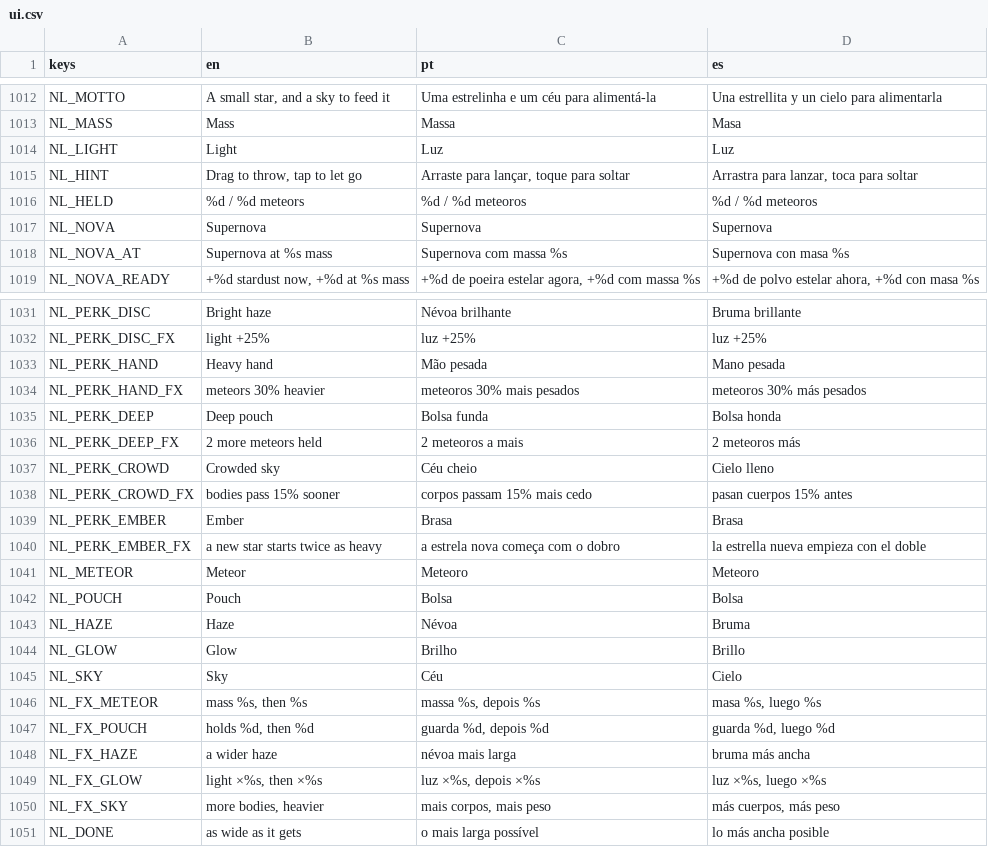
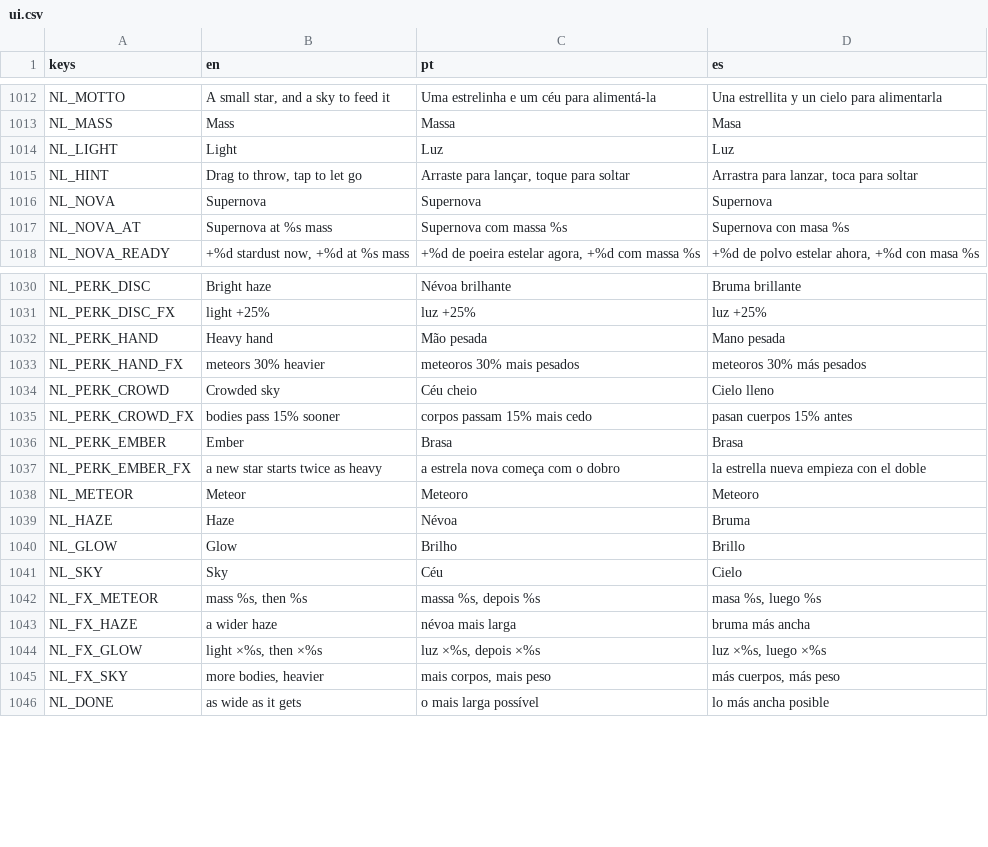
Before and after one commit to flavioriper/daily-games, a CSV file: locale/ui.csv, drawn as a sheet; only a part is shown, gaps mark what is left out.

Commit message:
feat(nightlight): no ring, no pouch, a small meteor -- the user, 2026-10-06, on the first build: "remove this visual indicator of the orbit, keep only the star at center. Also, remove the asteroid limit on throw, but make it way smaller". The haze's ring and the grains in orbit inside it are not drawn any more (the sky, the tutorial's pages, the Haze tile's picture); the haze drags, catches and makes light as before. The pouch is gone with what hung on it: its tile (four now, two by two), the Deep pouch perk (five), the dots in the sky's corner, the count under it and five keys. A thrown meteor weighs Sim.METEOR, 0.2, a level of the Meteor tile 0.2 more; it is 8 px and no body is drawn under 6; light is let go in pieces of 0.05 at least. With nothing limiting a throw the sky has its own most, 160, a throw past it taking the oldest meteor up, since a circle outside the haze never comes down. Bodies meeting are found on a grid: every pair tried was 2,041 us a tick at 160 bodies, the grid is 273. The pace is the hand's now: the bot at a throw every 0.45 s reaches the mark in 5.9, 4.6 and 4.1 min, at one every 0.2 s in 3.2, 2.2 and 1.7. Suite 249790/0; the probe's 24 checks; tests/_shot_nightlight.gd on both drivers, pt and en: 64 draw calls on a new star, 72 aiming, 84-97 in play, 104 among the ashes, 162 with the shop up. Still no sound, no phone, no person's hand on the pace. Notes: docs/agents/arcade.md, the spec's amendments, haptics.md row 42

```diff
--- a/locale/ui.csv
+++ b/locale/ui.csv
@@ -1015,3 +1015,2 @@ NL_LIGHT,Light,Luz,Luz
 NL_HINT,"Drag to throw, tap to let go","Arraste para lançar, toque para soltar","Arrastra para lanzar, toca para soltar"
-NL_HELD,%d / %d meteors,%d / %d meteoros,%d / %d meteoros
 NL_NOVA,Supernova,Supernova,Supernova
@@ -1034,4 +1033,2 @@ NL_PERK_HAND,Heavy hand,Mão pesada,Mano pesada
 NL_PERK_HAND_FX,meteors 30% heavier,meteoros 30% mais pesados,meteoros 30% más pesados
-NL_PERK_DEEP,Deep pouch,Bolsa funda,Bolsa honda
-NL_PERK_DEEP_FX,2 more meteors held,2 meteoros a mais,2 meteoros más
 NL_PERK_CROWD,Crowded sky,Céu cheio,Cielo lleno
@@ -1041,3 +1038,2 @@ NL_PERK_EMBER_FX,a new star starts twice as heavy,a estrela nova começa com o d
 NL_METEOR,Meteor,Meteoro,Meteoro
-NL_POUCH,Pouch,Bolsa,Bolsa
 NL_HAZE,Haze,Névoa,Bruma
@@ -1046,3 +1042,2 @@ NL_SKY,Sky,Céu,Cielo
 NL_FX_METEOR,"mass %s, then %s","massa %s, depois %s","masa %s, luego %s"
-NL_FX_POUCH,"holds %d, then %d","guarda %d, depois %d","guarda %d, luego %d"
 NL_FX_HAZE,a wider haze,névoa mais larga,bruma más ancha
```
Also changed, not shown: 10 other files.
